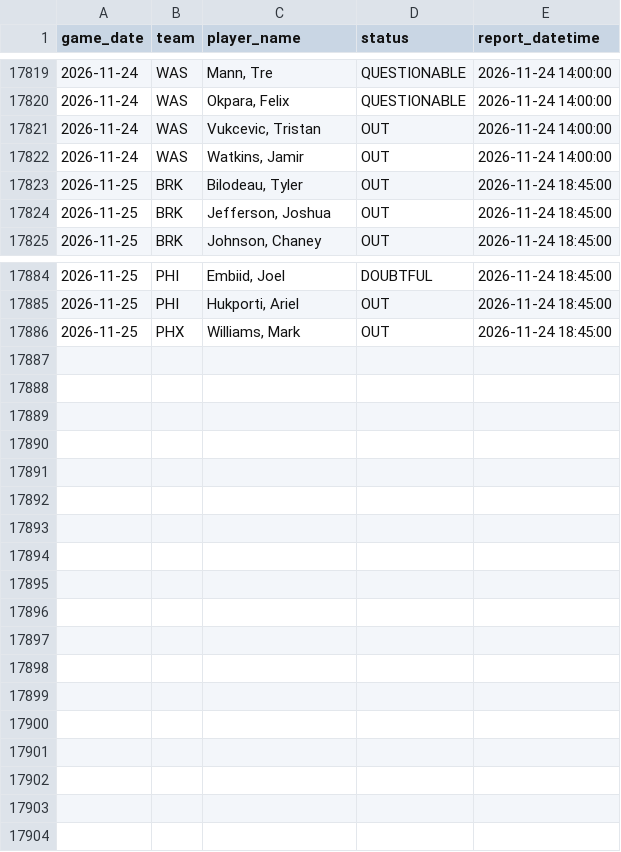
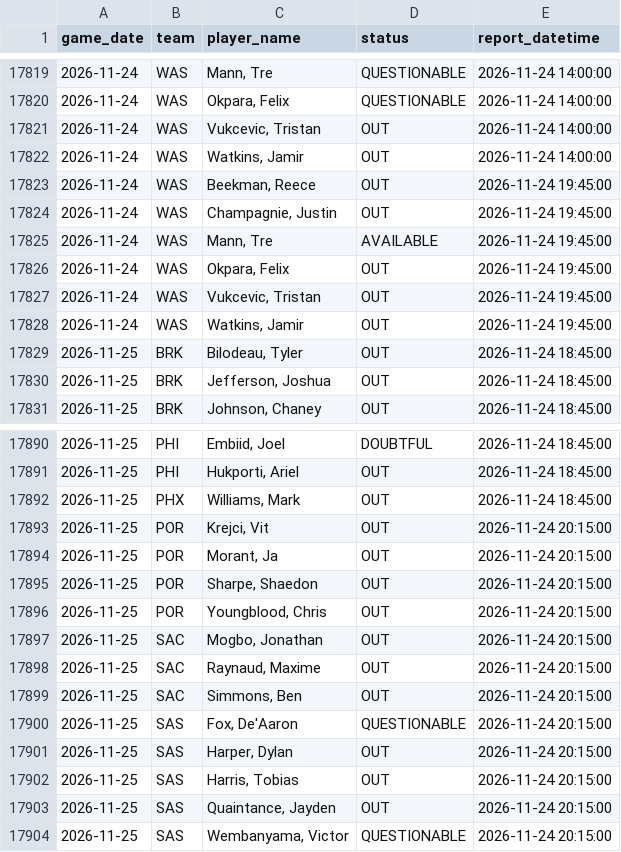
Before and after one commit to brianbzeng/nbamodel, a CSV file: data/raw/official_nba_injuries_players_live.csv, drawn as a sheet; only a part is shown, gaps mark what is left out; the diff names each change by its address in the sheet, - before the commit and + after, or states it on an @@ line.

```diff
--- a/data/raw/official_nba_injuries_players_live.csv
+++ b/data/raw/official_nba_injuries_players_live.csv
+row 17823: 2026-11-24 | WAS | Beekman, Reece | OUT | 2026-11-24 19:45:00
+row 17824: 2026-11-24 | WAS | Champagnie, Justin | OUT | 2026-11-24 19:45:00
+row 17825: 2026-11-24 | WAS | Mann, Tre | AVAILABLE | 2026-11-24 19:45:00
+row 17826: 2026-11-24 | WAS | Okpara, Felix | OUT | 2026-11-24 19:45:00
+row 17827: 2026-11-24 | WAS | Vukcevic, Tristan | OUT | 2026-11-24 19:45:00
+row 17828: 2026-11-24 | WAS | Watkins, Jamir | OUT | 2026-11-24 19:45:00
+row 17893: 2026-11-25 | POR | Krejci, Vit | OUT | 2026-11-24 20:15:00
+row 17894: 2026-11-25 | POR | Morant, Ja | OUT | 2026-11-24 20:15:00
+row 17895: 2026-11-25 | POR | Sharpe, Shaedon | OUT | 2026-11-24 20:15:00
+row 17896: 2026-11-25 | POR | Youngblood, Chris | OUT | 2026-11-24 20:15:00
+row 17897: 2026-11-25 | SAC | Mogbo, Jonathan | OUT | 2026-11-24 20:15:00
+row 17898: 2026-11-25 | SAC | Raynaud, Maxime | OUT | 2026-11-24 20:15:00
+row 17899: 2026-11-25 | SAC | Simmons, Ben | OUT | 2026-11-24 20:15:00
+row 17900: 2026-11-25 | SAS | Fox, De'Aaron | QUESTIONABLE | 2026-11-24 20:15:00
+row 17901: 2026-11-25 | SAS | Harper, Dylan | OUT | 2026-11-24 20:15:00
+row 17902: 2026-11-25 | SAS | Harris, Tobias | OUT | 2026-11-24 20:15:00
+row 17903: 2026-11-25 | SAS | Quaintance, Jayden | OUT | 2026-11-24 20:15:00
+row 17904: 2026-11-25 | SAS | Wembanyama, Victor | QUESTIONABLE | 2026-11-24 20:15:00
```
Also changed, not shown: data/raw/nba_daily_predictions.csv, data/raw/official_nba_injuries_by_team_live.csv.
